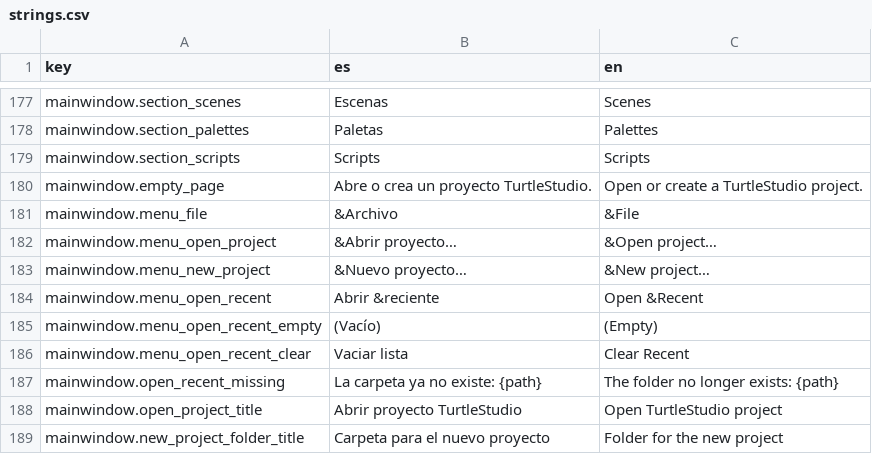
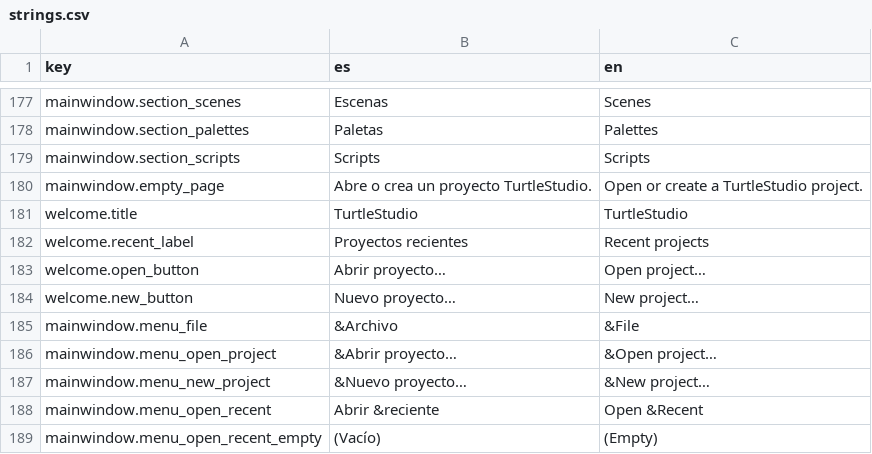
Before and after one commit to Lozamded/ESP32-S3-FantasyConsole, a CSV file: tools/turtlestudio/src/turtlestudio/strings.csv, drawn as a sheet; only a part is shown, gaps mark what is left out; the shorter side is filled out with more unchanged rows.

Commit message:
feat: turtlesutdio welcome

```diff
--- a/tools/turtlestudio/src/turtlestudio/strings.csv
+++ b/tools/turtlestudio/src/turtlestudio/strings.csv
@@ -186,2 +186,6 @@ mainwindow.section_scripts,Scripts,Scripts
 mainwindow.empty_page,Abre o crea un proyecto TurtleStudio.,Open or create a TurtleStudio project.
+welcome.title,TurtleStudio,TurtleStudio
+welcome.recent_label,Proyectos recientes,Recent projects
+welcome.open_button,Abrir proyecto…,Open project…
+welcome.new_button,Nuevo proyecto…,New project…
 mainwindow.menu_file,&Archivo,&File
```
Also changed, not shown: 2 other files.
